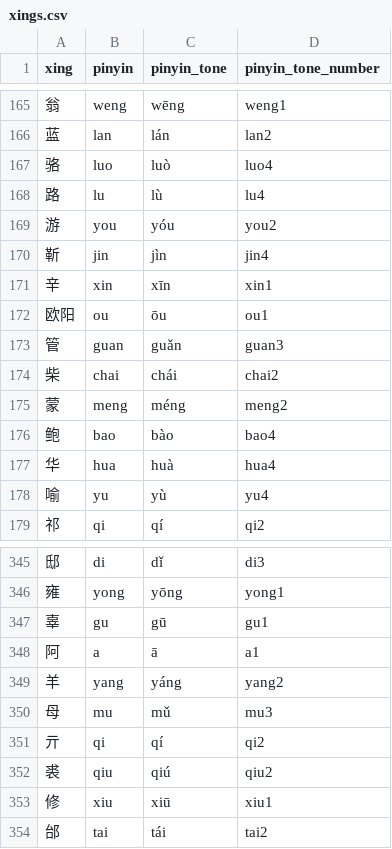
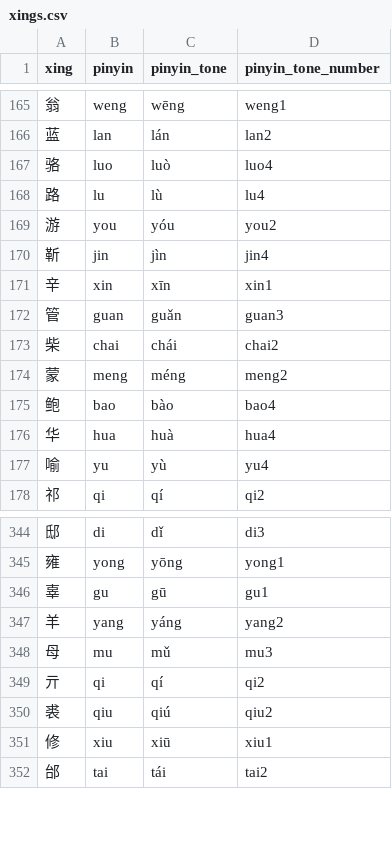
Before and after one commit to BurgerBurglar/chinesify, a CSV file: web/data/xings.csv, drawn as a sheet; only a part is shown, gaps mark what is left out.

Commit message:
remove surnames

```diff
--- a/web/data/xings.csv
+++ b/web/data/xings.csv
@@ -171,3 +171,2 @@ xing,pinyin,pinyin_tone,pinyin_tone_number
 辛,xin,xīn,xin1
-欧阳,ou,ōu,ou1
 管,guan,guǎn,guan3
@@ -347,3 +346,2 @@ xing,pinyin,pinyin_tone,pinyin_tone_number
 辜,gu,gū,gu1
-阿,a,ā,a1
 羊,yang,yáng,yang2
```
